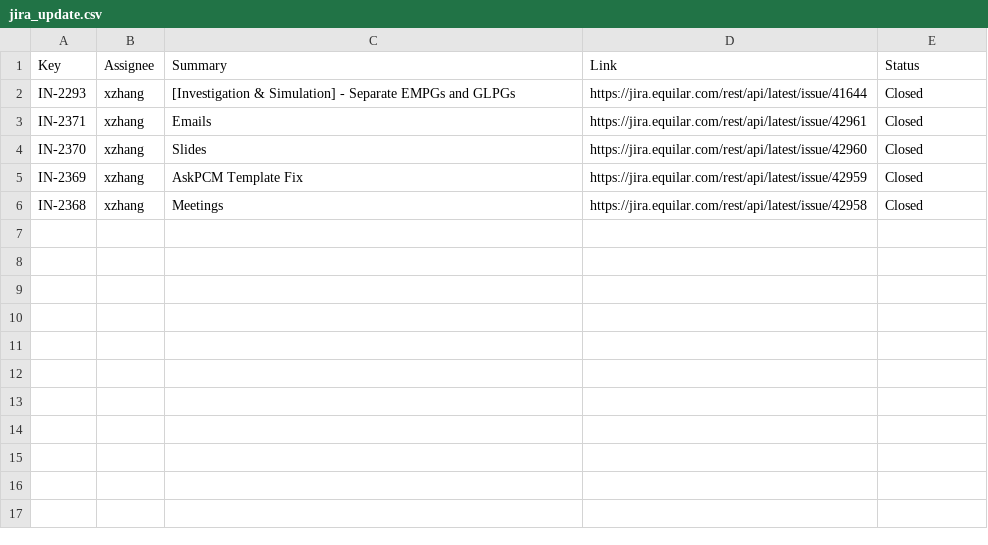
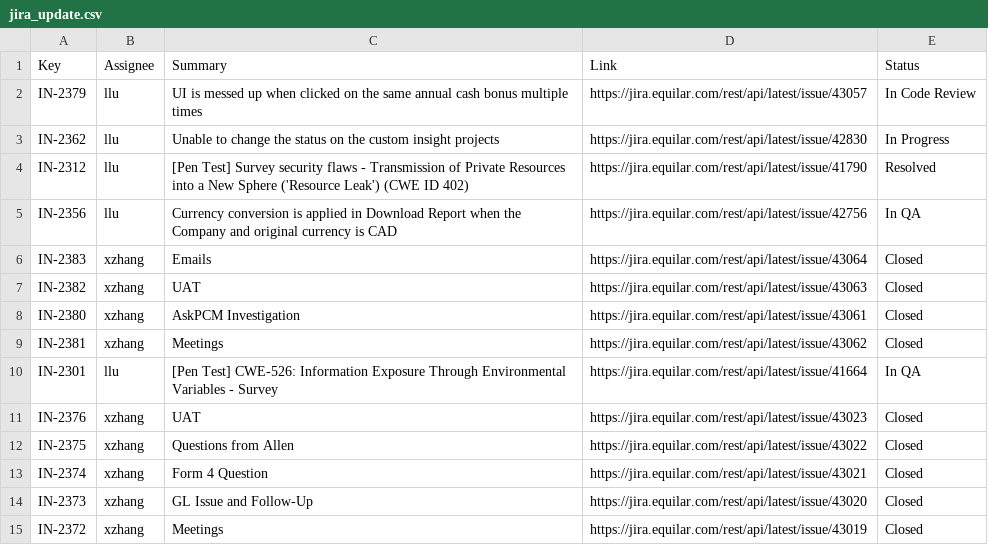
Before and after one commit to Equilar-Insight/equilar-insight.github.io, a CSV file: scrum/jira_update.csv, drawn as a sheet.

```diff
--- a/scrum/jira_update.csv
+++ b/scrum/jira_update.csv
@@ -1,6 +1,15 @@
 Key,Assignee,Summary,Link,Status
-IN-2293,xzhang,[Investigation & Simulation] - Separate EMPGs and GLPGs,https://jira.equilar.com/rest/api/latest/issue/41644,Closed
-IN-2371,xzhang,Emails,https://jira.equilar.com/rest/api/latest/issue/42961,Closed
-IN-2370,xzhang,Slides,https://jira.equilar.com/rest/api/latest/issue/42960,Closed
-IN-2369,xzhang,AskPCM Template Fix,https://jira.equilar.com/rest/api/latest/issue/42959,Closed
-IN-2368,xzhang,Meetings,https://jira.equilar.com/rest/api/latest/issue/42958,Closed
+IN-2379,llu,UI is messed up when clicked on the same annual cash bonus multiple times,https://jira.equilar.com/rest/api/latest/issue/43057,In Code Review
+IN-2362,llu,Unable to change the status on the custom insight projects,https://jira.equilar.com/rest/api/latest/issue/42830,In Progress
+IN-2312,llu,[Pen Test] Survey security flaws - Transmission of Private Resources into a New Sphere ('Resource Leak') (CWE ID 402),https://jira.equilar.com/rest/api/latest/issue/41790,Resolved
+IN-2356,llu,Currency conversion is applied in Download Report when the Company and  original currency is CAD,https://jira.equilar.com/rest/api/latest/issue/42756,In QA
+IN-2383,xzhang,Emails,https://jira.equilar.com/rest/api/latest/issue/43064,Closed
+IN-2382,xzhang,UAT,https://jira.equilar.com/rest/api/latest/issue/43063,Closed
+IN-2380,xzhang,AskPCM Investigation,https://jira.equilar.com/rest/api/latest/issue/43061,Closed
+IN-2381,xzhang,Meetings,https://jira.equilar.com/rest/api/latest/issue/43062,Closed
+IN-2301,llu,[Pen Test] CWE-526: Information Exposure Through Environmental Variables - Survey,https://jira.equilar.com/rest/api/latest/issue/41664,In QA
+IN-2376,xzhang,UAT,https://jira.equilar.com/rest/api/latest/issue/43023,Closed
+IN-2375,xzhang,Questions from Allen,https://jira.equilar.com/rest/api/latest/issue/43022,Closed
+IN-2374,xzhang,Form 4 Question,https://jira.equilar.com/rest/api/latest/issue/43021,Closed
+IN-2373,xzhang,GL Issue and Follow-Up,https://jira.equilar.com/rest/api/latest/issue/43020,Closed
+IN-2372,xzhang,Meetings,https://jira.equilar.com/rest/api/latest/issue/43019,Closed
```
Also changed, not shown: 1 other file.
